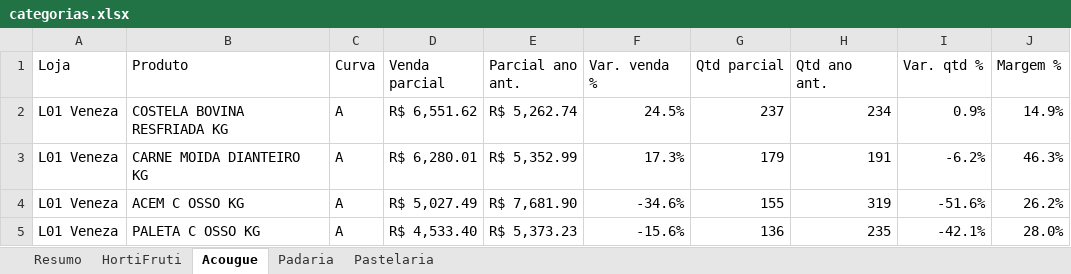
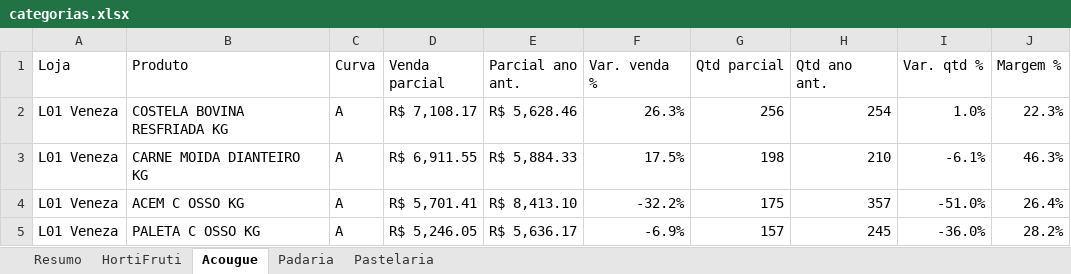
Before and after one commit to luciano504/rendemais-painel, an Excel workbook: data/categorias.xlsx, sheet Acougue, drawn as a sheet; only a part is shown; values as stored, in another font and other column widths than the file's, no cell formats; conditional formats not drawn; the diff covers the shown part only; the diff names each change by its address in the sheet, - before the commit and + after, or states it on an @@ line.

```diff
--- a/data/categorias.xlsx (sheet Acougue)
+++ b/data/categorias.xlsx (sheet Acougue)
-D2 (Venda parcial): R$ 6,551.62
+D2 (Venda parcial): R$ 7,108.17
-E2 (Parcial ano ant.): R$ 5,262.74
+E2 (Parcial ano ant.): R$ 5,628.46
-F2 (Var. venda %): 24.5%
+F2 (Var. venda %): 26.3%
-G2 (Qtd parcial): 237
+G2 (Qtd parcial): 256
-H2 (Qtd ano ant.): 234
+H2 (Qtd ano ant.): 254
-I2 (Var. qtd %): 0.9%
+I2 (Var. qtd %): 1.0%
-J2 (Margem %): 14.9%
+J2 (Margem %): 22.3%
-D3 (Venda parcial): R$ 6,280.01
+D3 (Venda parcial): R$ 6,911.55
-E3 (Parcial ano ant.): R$ 5,352.99
+E3 (Parcial ano ant.): R$ 5,884.33
-F3 (Var. venda %): 17.3%
+F3 (Var. venda %): 17.5%
-G3 (Qtd parcial): 179
+G3 (Qtd parcial): 198
-H3 (Qtd ano ant.): 191
+H3 (Qtd ano ant.): 210
-I3 (Var. qtd %): -6.2%
+I3 (Var. qtd %): -6.1%
-D4 (Venda parcial): R$ 5,027.49
+D4 (Venda parcial): R$ 5,701.41
-E4 (Parcial ano ant.): R$ 7,681.90
+E4 (Parcial ano ant.): R$ 8,413.10
-F4 (Var. venda %): -34.6%
+F4 (Var. venda %): -32.2%
-G4 (Qtd parcial): 155
+G4 (Qtd parcial): 175
-H4 (Qtd ano ant.): 319
+H4 (Qtd ano ant.): 357
-I4 (Var. qtd %): -51.6%
+I4 (Var. qtd %): -51.0%
-J4 (Margem %): 26.2%
+J4 (Margem %): 26.4%
-D5 (Venda parcial): R$ 4,533.40
+D5 (Venda parcial): R$ 5,246.05
-E5 (Parcial ano ant.): R$ 5,373.23
+E5 (Parcial ano ant.): R$ 5,636.17
-F5 (Var. venda %): -15.6%
+F5 (Var. venda %): -6.9%
-G5 (Qtd parcial): 136
+G5 (Qtd parcial): 157
-H5 (Qtd ano ant.): 235
+H5 (Qtd ano ant.): 245
-I5 (Var. qtd %): -42.1%
+I5 (Var. qtd %): -36.0%
-J5 (Margem %): 28.0%
+J5 (Margem %): 28.2%
```
Also changed, not shown: 34 added rows, 35 removed rows and 622 edited cells elsewhere in this sheet, sheet HortiFruti, sheet Pastelaria, sheet Padaria, sheet Resumo, cell formats, data/estoque_parado.xlsx, data/transferencias.xlsx, 1 other file.
